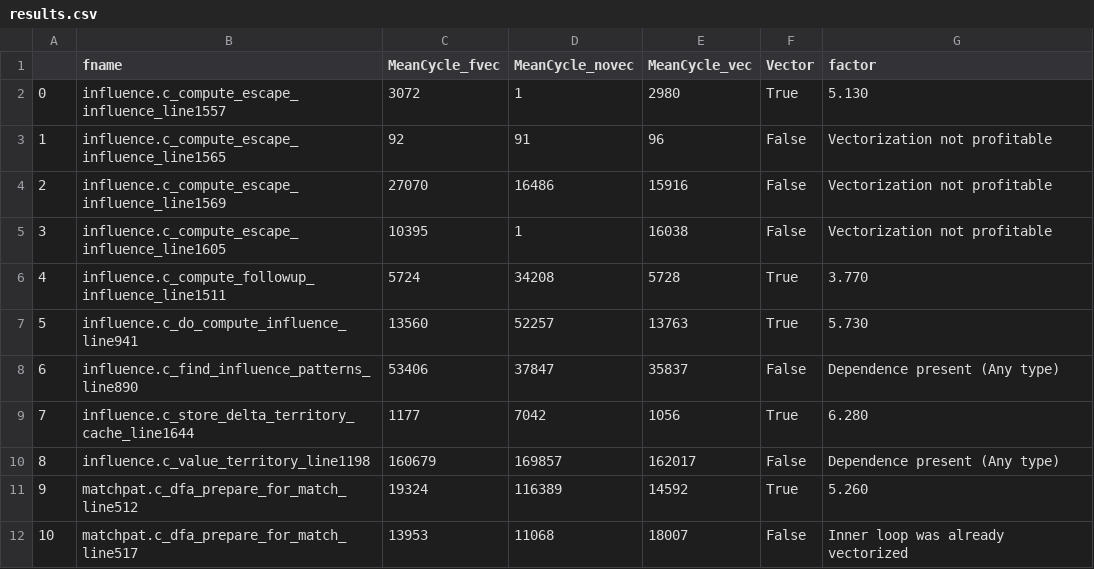
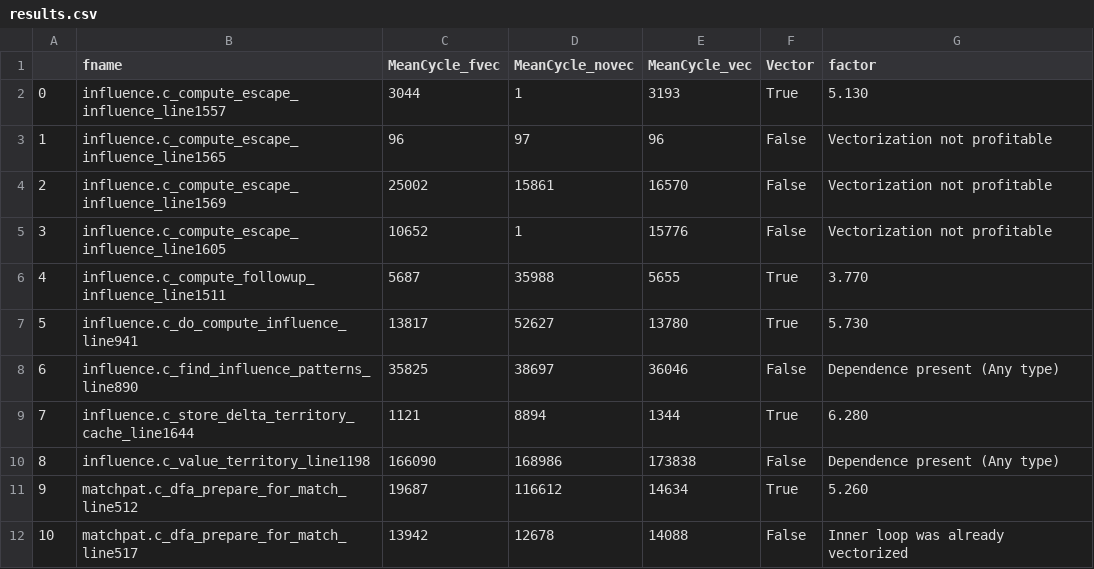
Before and after one commit to akshaybetala/hpa, a CSV file: task_2/akshay/loops/results.csv, drawn as a sheet; only a part is shown; the diff covers the shown part only.

Commit message:
remove novec file

```diff
--- a/task_2/akshay/loops/results.csv
+++ b/task_2/akshay/loops/results.csv
@@ -1,12 +1,12 @@
 ,fname,MeanCycle_fvec,MeanCycle_novec,MeanCycle_vec,Vector,factor
-0,influence.c_compute_escape_influence_line1557,3072,1,2980,True,5.130
-1,influence.c_compute_escape_influence_line1565,92,91,96,False,Vectorization not profitable
-2,influence.c_compute_escape_influence_line1569,27070,16486,15916,False,Vectorization not profitable
-3,influence.c_compute_escape_influence_line1605,10395,1,16038,False,Vectorization not profitable
-4,influence.c_compute_followup_influence_line1511,5724,34208,5728,True,3.770
-5,influence.c_do_compute_influence_line941,13560,52257,13763,True,5.730
-6,influence.c_find_influence_patterns_line890,53406,37847,35837,False,Dependence present (Any type)
-7,influence.c_store_delta_territory_cache_line1644,1177,7042,1056,True,6.280
-8,influence.c_value_territory_line1198,160679,169857,162017,False,Dependence present (Any type)
-9,matchpat.c_dfa_prepare_for_match_line512,19324,116389,14592,True,5.260
-10,matchpat.c_dfa_prepare_for_match_line517,13953,11068,18007,False,Inner loop was already vectorized
+0,influence.c_compute_escape_influence_line1557,3044,1,3193,True,5.130
+1,influence.c_compute_escape_influence_line1565,96,97,96,False,Vectorization not profitable
+2,influence.c_compute_escape_influence_line1569,25002,15861,16570,False,Vectorization not profitable
+3,influence.c_compute_escape_influence_line1605,10652,1,15776,False,Vectorization not profitable
+4,influence.c_compute_followup_influence_line1511,5687,35988,5655,True,3.770
+5,influence.c_do_compute_influence_line941,13817,52627,13780,True,5.730
+6,influence.c_find_influence_patterns_line890,35825,38697,36046,False,Dependence present (Any type)
+7,influence.c_store_delta_territory_cache_line1644,1121,8894,1344,True,6.280
+8,influence.c_value_territory_line1198,166090,168986,173838,False,Dependence present (Any type)
+9,matchpat.c_dfa_prepare_for_match_line512,19687,116612,14634,True,5.260
+10,matchpat.c_dfa_prepare_for_match_line517,13942,12678,14088,False,Inner loop was already vectorized
```
Also changed, not shown: 44 edited cells elsewhere in this file, task_2/varun/loops/results.csv, 42 other files.
